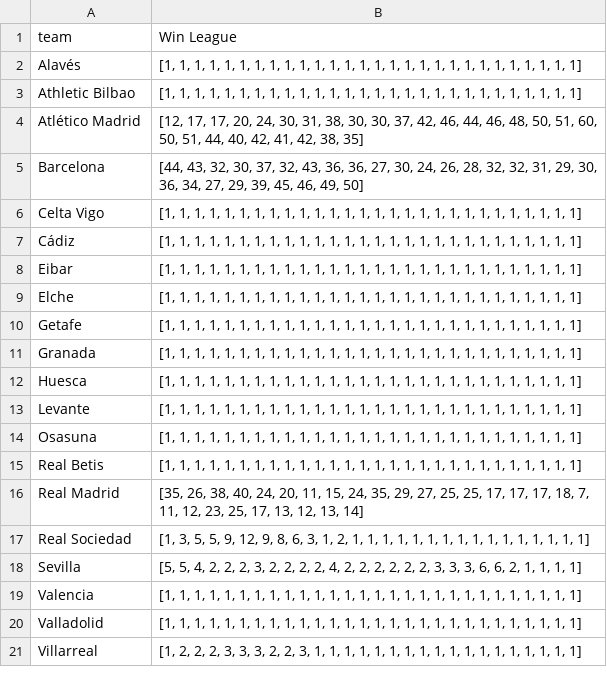
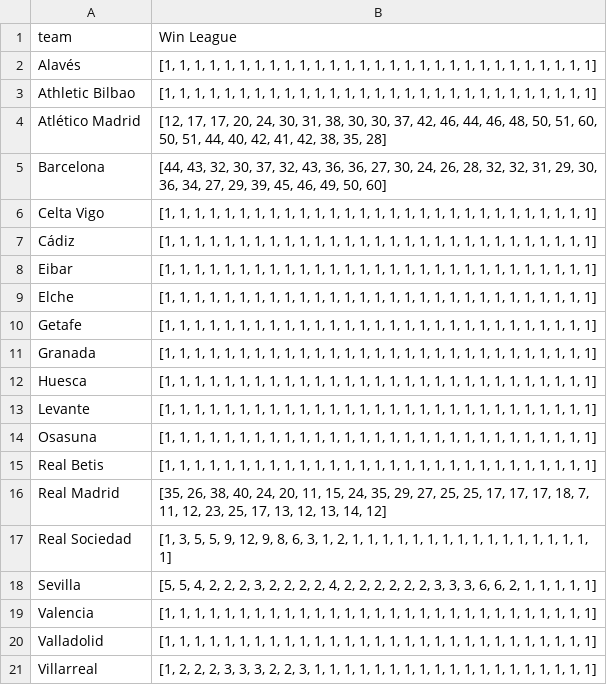
Before and after one commit to koushikkirugulige/Football-Analytics, a CSV file: 538 LaLigaPredictions/la liga.csv, drawn as a sheet.

Commit message:
auto commit end of matchday 28

```diff
--- a/538 LaLigaPredictions/la liga.csv
+++ b/538 LaLigaPredictions/la liga.csv
@@ -1,21 +1,21 @@
 team,Win League
-Alavés,"[1, 1, 1, 1, 1, 1, 1, 1, 1, 1, 1, 1, 1, 1, 1, 1, 1, 1, 1, 1, 1, 1, 1, 1, 1, 1, 1, 1]"
-Athletic Bilbao,"[1, 1, 1, 1, 1, 1, 1, 1, 1, 1, 1, 1, 1, 1, 1, 1, 1, 1, 1, 1, 1, 1, 1, 1, 1, 1, 1, 1]"
-Atlético Madrid,"[12, 17, 17, 20, 24, 30, 31, 38, 30, 30, 37, 42, 46, 44, 46, 48, 50, 51, 60, 50, 51, 44, 40, 42, 41, 42, 38, 35]"
-Barcelona,"[44, 43, 32, 30, 37, 32, 43, 36, 36, 27, 30, 24, 26, 28, 32, 32, 31, 29, 30, 36, 34, 27, 29, 39, 45, 46, 49, 50]"
-Celta Vigo,"[1, 1, 1, 1, 1, 1, 1, 1, 1, 1, 1, 1, 1, 1, 1, 1, 1, 1, 1, 1, 1, 1, 1, 1, 1, 1, 1, 1]"
-Cádiz,"[1, 1, 1, 1, 1, 1, 1, 1, 1, 1, 1, 1, 1, 1, 1, 1, 1, 1, 1, 1, 1, 1, 1, 1, 1, 1, 1, 1]"
-Eibar,"[1, 1, 1, 1, 1, 1, 1, 1, 1, 1, 1, 1, 1, 1, 1, 1, 1, 1, 1, 1, 1, 1, 1, 1, 1, 1, 1, 1]"
-Elche,"[1, 1, 1, 1, 1, 1, 1, 1, 1, 1, 1, 1, 1, 1, 1, 1, 1, 1, 1, 1, 1, 1, 1, 1, 1, 1, 1, 1]"
-Getafe,"[1, 1, 1, 1, 1, 1, 1, 1, 1, 1, 1, 1, 1, 1, 1, 1, 1, 1, 1, 1, 1, 1, 1, 1, 1, 1, 1, 1]"
-Granada,"[1, 1, 1, 1, 1, 1, 1, 1, 1, 1, 1, 1, 1, 1, 1, 1, 1, 1, 1, 1, 1, 1, 1, 1, 1, 1, 1, 1]"
-Huesca,"[1, 1, 1, 1, 1, 1, 1, 1, 1, 1, 1, 1, 1, 1, 1, 1, 1, 1, 1, 1, 1, 1, 1, 1, 1, 1, 1, 1]"
-Levante,"[1, 1, 1, 1, 1, 1, 1, 1, 1, 1, 1, 1, 1, 1, 1, 1, 1, 1, 1, 1, 1, 1, 1, 1, 1, 1, 1, 1]"
-Osasuna,"[1, 1, 1, 1, 1, 1, 1, 1, 1, 1, 1, 1, 1, 1, 1, 1, 1, 1, 1, 1, 1, 1, 1, 1, 1, 1, 1, 1]"
-Real Betis,"[1, 1, 1, 1, 1, 1, 1, 1, 1, 1, 1, 1, 1, 1, 1, 1, 1, 1, 1, 1, 1, 1, 1, 1, 1, 1, 1, 1]"
-Real Madrid,"[35, 26, 38, 40, 24, 20, 11, 15, 24, 35, 29, 27, 25, 25, 17, 17, 17, 18, 7, 11, 12, 23, 25, 17, 13, 12, 13, 14]"
-Real Sociedad,"[1, 3, 5, 5, 9, 12, 9, 8, 6, 3, 1, 2, 1, 1, 1, 1, 1, 1, 1, 1, 1, 1, 1, 1, 1, 1, 1, 1]"
-Sevilla,"[5, 5, 4, 2, 2, 2, 3, 2, 2, 2, 2, 4, 2, 2, 2, 2, 2, 2, 3, 3, 3, 6, 6, 2, 1, 1, 1, 1]"
-Valencia,"[1, 1, 1, 1, 1, 1, 1, 1, 1, 1, 1, 1, 1, 1, 1, 1, 1, 1, 1, 1, 1, 1, 1, 1, 1, 1, 1, 1]"
-Valladolid,"[1, 1, 1, 1, 1, 1, 1, 1, 1, 1, 1, 1, 1, 1, 1, 1, 1, 1, 1, 1, 1, 1, 1, 1, 1, 1, 1, 1]"
-Villarreal,"[1, 2, 2, 2, 3, 3, 3, 2, 2, 3, 1, 1, 1, 1, 1, 1, 1, 1, 1, 1, 1, 1, 1, 1, 1, 1, 1, 1]"
+Alavés,"[1, 1, 1, 1, 1, 1, 1, 1, 1, 1, 1, 1, 1, 1, 1, 1, 1, 1, 1, 1, 1, 1, 1, 1, 1, 1, 1, 1, 1]"
+Athletic Bilbao,"[1, 1, 1, 1, 1, 1, 1, 1, 1, 1, 1, 1, 1, 1, 1, 1, 1, 1, 1, 1, 1, 1, 1, 1, 1, 1, 1, 1, 1]"
+Atlético Madrid,"[12, 17, 17, 20, 24, 30, 31, 38, 30, 30, 37, 42, 46, 44, 46, 48, 50, 51, 60, 50, 51, 44, 40, 42, 41, 42, 38, 35, 28]"
+Barcelona,"[44, 43, 32, 30, 37, 32, 43, 36, 36, 27, 30, 24, 26, 28, 32, 32, 31, 29, 30, 36, 34, 27, 29, 39, 45, 46, 49, 50, 60]"
+Celta Vigo,"[1, 1, 1, 1, 1, 1, 1, 1, 1, 1, 1, 1, 1, 1, 1, 1, 1, 1, 1, 1, 1, 1, 1, 1, 1, 1, 1, 1, 1]"
+Cádiz,"[1, 1, 1, 1, 1, 1, 1, 1, 1, 1, 1, 1, 1, 1, 1, 1, 1, 1, 1, 1, 1, 1, 1, 1, 1, 1, 1, 1, 1]"
+Eibar,"[1, 1, 1, 1, 1, 1, 1, 1, 1, 1, 1, 1, 1, 1, 1, 1, 1, 1, 1, 1, 1, 1, 1, 1, 1, 1, 1, 1, 1]"
+Elche,"[1, 1, 1, 1, 1, 1, 1, 1, 1, 1, 1, 1, 1, 1, 1, 1, 1, 1, 1, 1, 1, 1, 1, 1, 1, 1, 1, 1, 1]"
+Getafe,"[1, 1, 1, 1, 1, 1, 1, 1, 1, 1, 1, 1, 1, 1, 1, 1, 1, 1, 1, 1, 1, 1, 1, 1, 1, 1, 1, 1, 1]"
+Granada,"[1, 1, 1, 1, 1, 1, 1, 1, 1, 1, 1, 1, 1, 1, 1, 1, 1, 1, 1, 1, 1, 1, 1, 1, 1, 1, 1, 1, 1]"
+Huesca,"[1, 1, 1, 1, 1, 1, 1, 1, 1, 1, 1, 1, 1, 1, 1, 1, 1, 1, 1, 1, 1, 1, 1, 1, 1, 1, 1, 1, 1]"
+Levante,"[1, 1, 1, 1, 1, 1, 1, 1, 1, 1, 1, 1, 1, 1, 1, 1, 1, 1, 1, 1, 1, 1, 1, 1, 1, 1, 1, 1, 1]"
+Osasuna,"[1, 1, 1, 1, 1, 1, 1, 1, 1, 1, 1, 1, 1, 1, 1, 1, 1, 1, 1, 1, 1, 1, 1, 1, 1, 1, 1, 1, 1]"
+Real Betis,"[1, 1, 1, 1, 1, 1, 1, 1, 1, 1, 1, 1, 1, 1, 1, 1, 1, 1, 1, 1, 1, 1, 1, 1, 1, 1, 1, 1, 1]"
+Real Madrid,"[35, 26, 38, 40, 24, 20, 11, 15, 24, 35, 29, 27, 25, 25, 17, 17, 17, 18, 7, 11, 12, 23, 25, 17, 13, 12, 13, 14, 12]"
+Real Sociedad,"[1, 3, 5, 5, 9, 12, 9, 8, 6, 3, 1, 2, 1, 1, 1, 1, 1, 1, 1, 1, 1, 1, 1, 1, 1, 1, 1, 1, 1]"
+Sevilla,"[5, 5, 4, 2, 2, 2, 3, 2, 2, 2, 2, 4, 2, 2, 2, 2, 2, 2, 3, 3, 3, 6, 6, 2, 1, 1, 1, 1, 1]"
+Valencia,"[1, 1, 1, 1, 1, 1, 1, 1, 1, 1, 1, 1, 1, 1, 1, 1, 1, 1, 1, 1, 1, 1, 1, 1, 1, 1, 1, 1, 1]"
+Valladolid,"[1, 1, 1, 1, 1, 1, 1, 1, 1, 1, 1, 1, 1, 1, 1, 1, 1, 1, 1, 1, 1, 1, 1, 1, 1, 1, 1, 1, 1]"
+Villarreal,"[1, 2, 2, 2, 3, 3, 3, 2, 2, 3, 1, 1, 1, 1, 1, 1, 1, 1, 1, 1, 1, 1, 1, 1, 1, 1, 1, 1, 1]"
```
